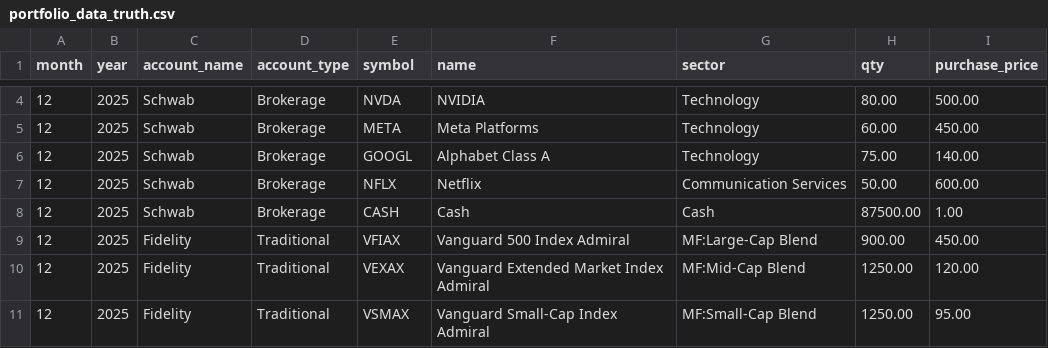
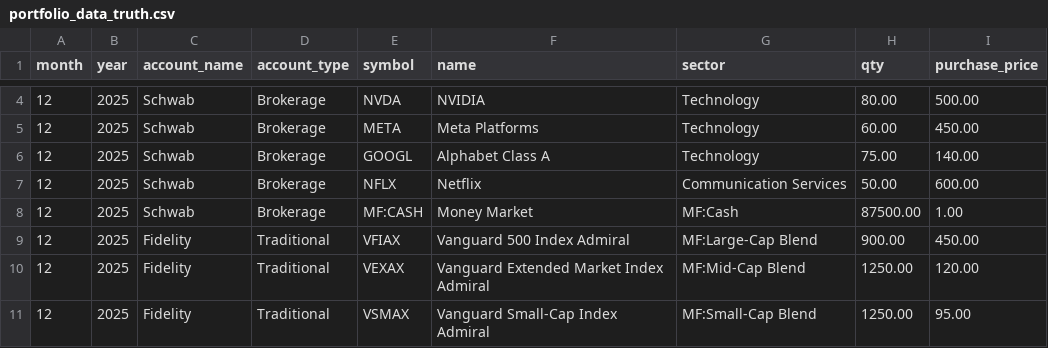
Before and after one commit to tjmcmanus/retirement_planning, a CSV file: portfolio_data_truth.csv, drawn as a sheet; only a part is shown, gaps mark what is left out; the diff covers the shown part only.

```diff
--- a/portfolio_data_truth.csv
+++ b/portfolio_data_truth.csv
@@ -7,3 +7,3 @@ month,year,account_name,account_type,symbol,name,sector,qty,purchase_price
 12,2025,Schwab,Brokerage,NFLX,Netflix,Communication Services,50.00,600.00
-12,2025,Schwab,Brokerage,CASH,Cash,Cash,87500.00,1.00
+12,2025,Schwab,Brokerage,MF:CASH,Money Market,MF:Cash,87500.00,1.00
 12,2025,Fidelity,Traditional,VFIAX,Vanguard 500 Index Admiral,MF:Large-Cap Blend,900.00,450.00
```
Also changed, not shown: 153 edited cells elsewhere in this file, cap_gains.csv, irmaa.csv, 22 other files.
